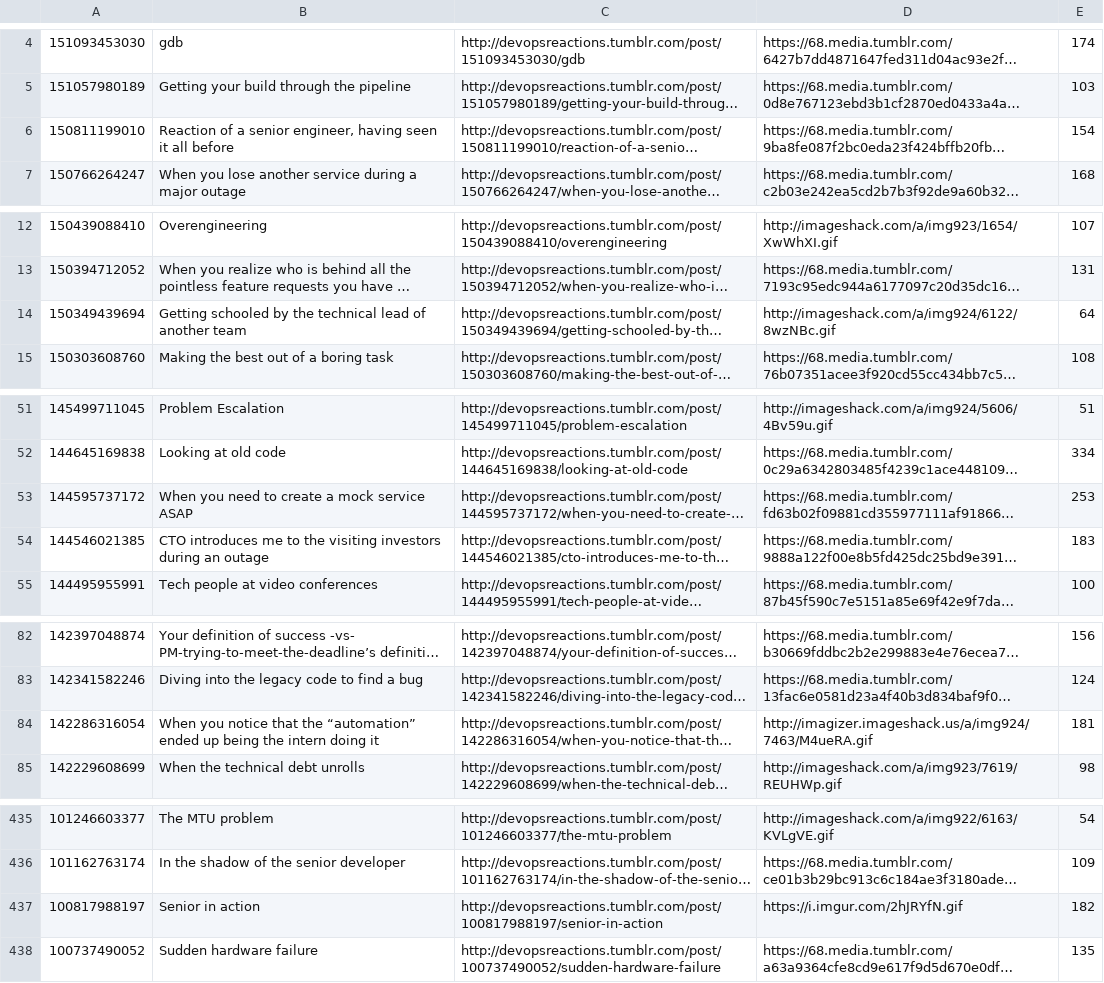
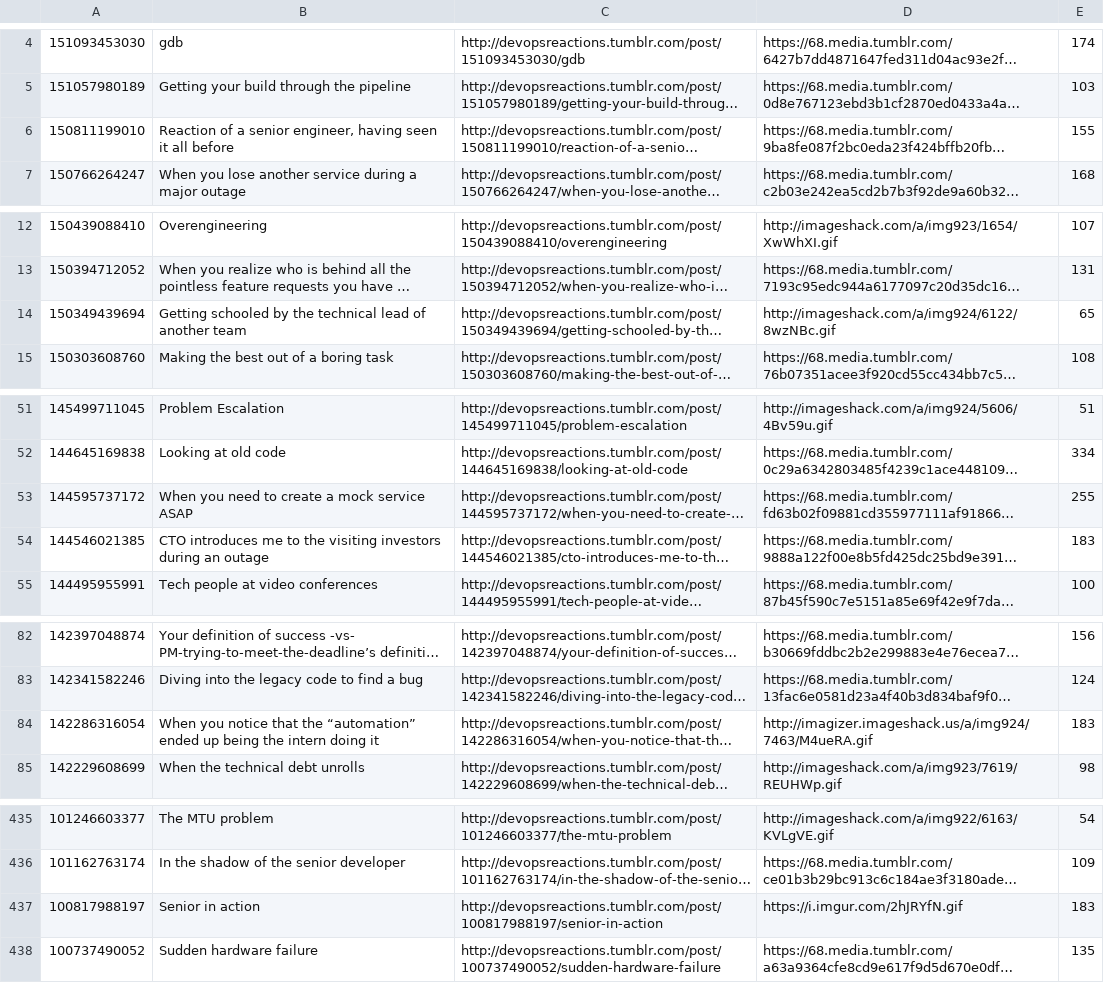
Before and after one commit to seanpm2001/reaction-pics, a CSV file: tumblr/data/devopsreactions.tumblr.com.csv, drawn as a sheet; only a part is shown, gaps mark what is left out; long unchanged cells end in …; the diff covers the shown part only; the diff names each change by its address in the sheet, - before the commit and + after, or states it on an @@ line.

```diff
--- a/tumblr/data/devopsreactions.tumblr.com.csv
+++ b/tumblr/data/devopsreactions.tumblr.com.csv
-E6: 154
+E6: 155
-E14: 64
+E14: 65
-E53: 253
+E53: 255
-E84: 181
+E84: 183
-E437: 182
+E437: 183
```
Also changed, not shown: 2 edited cells elsewhere in this file, 2 other files.
